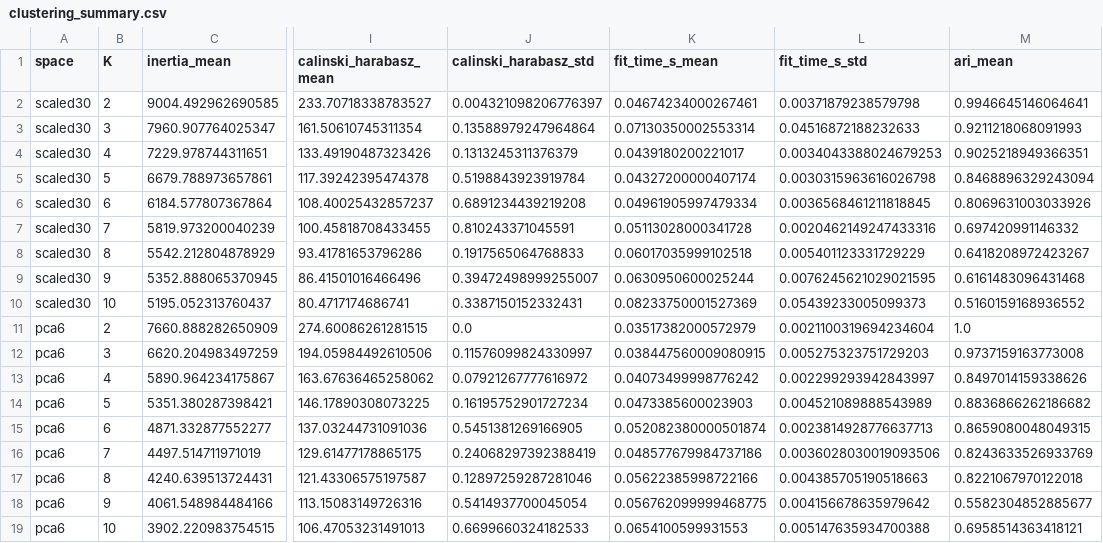
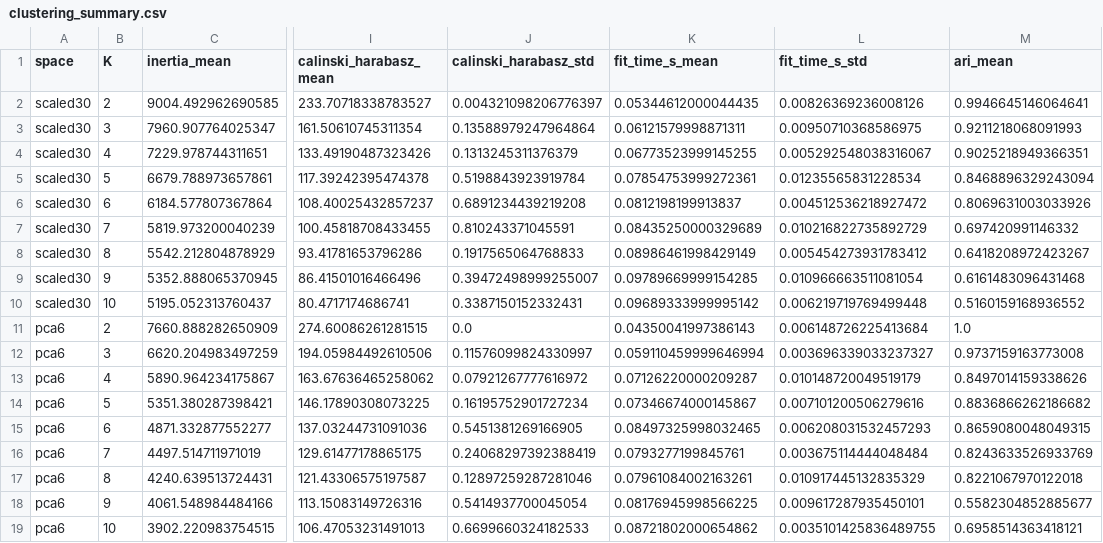
Before and after one commit to solomiiakovalchuk/machineLearning, a CSV file: lab05/results/clustering_summary.csv, drawn as a sheet; only a part is shown, gaps mark what is left out; the diff names each change by its address in the sheet, - before the commit and + after, or states it on an @@ line.

```diff
--- a/lab05/results/clustering_summary.csv
+++ b/lab05/results/clustering_summary.csv
-K2 (fit_time_s_mean): 0.04674234000267461
+K2 (fit_time_s_mean): 0.05344612000044435
-L2 (fit_time_s_std): 0.00371879238579798
+L2 (fit_time_s_std): 0.00826369236008126
-K3 (fit_time_s_mean): 0.07130350002553314
+K3 (fit_time_s_mean): 0.06121579998871311
-L3 (fit_time_s_std): 0.04516872188232633
+L3 (fit_time_s_std): 0.00950710368586975
-K4 (fit_time_s_mean): 0.0439180200221017
+K4 (fit_time_s_mean): 0.06773523999145255
-L4 (fit_time_s_std): 0.0034043388024679253
+L4 (fit_time_s_std): 0.005292548038316067
-K5 (fit_time_s_mean): 0.04327200000407174
+K5 (fit_time_s_mean): 0.07854753999272361
-L5 (fit_time_s_std): 0.0030315963616026798
+L5 (fit_time_s_std): 0.01235565831228534
-K6 (fit_time_s_mean): 0.04961905997479334
+K6 (fit_time_s_mean): 0.0812198199913837
-L6 (fit_time_s_std): 0.0036568461211818845
+L6 (fit_time_s_std): 0.004512536218927472
-K7 (fit_time_s_mean): 0.05113028000341728
+K7 (fit_time_s_mean): 0.08435250000329689
-L7 (fit_time_s_std): 0.0020462149247433316
+L7 (fit_time_s_std): 0.010216822735892729
-K8 (fit_time_s_mean): 0.06017035999102518
+K8 (fit_time_s_mean): 0.08986461998429149
-L8 (fit_time_s_std): 0.005401123331729229
+L8 (fit_time_s_std): 0.005454273931783412
-K9 (fit_time_s_mean): 0.0630950600025244
+K9 (fit_time_s_mean): 0.09789669999154285
-L9 (fit_time_s_std): 0.0076245621029021595
+L9 (fit_time_s_std): 0.010966663511081054
-K10 (fit_time_s_mean): 0.08233750001527369
+K10 (fit_time_s_mean): 0.09689333999995142
-L10 (fit_time_s_std): 0.05439233005099373
+L10 (fit_time_s_std): 0.006219719769499448
-K11 (fit_time_s_mean): 0.03517382000572979
+K11 (fit_time_s_mean): 0.04350041997386143
-L11 (fit_time_s_std): 0.0021100319694234604
+L11 (fit_time_s_std): 0.006148726225413684
-K12 (fit_time_s_mean): 0.038447560009080915
+K12 (fit_time_s_mean): 0.059110459999646994
-L12 (fit_time_s_std): 0.005275323751729203
+L12 (fit_time_s_std): 0.003696339033237327
-K13 (fit_time_s_mean): 0.04073499998776242
+K13 (fit_time_s_mean): 0.07126220000209287
-L13 (fit_time_s_std): 0.002299293942843997
+L13 (fit_time_s_std): 0.010148720049519179
-K14 (fit_time_s_mean): 0.0473385600023903
+K14 (fit_time_s_mean): 0.07346674000145867
-L14 (fit_time_s_std): 0.004521089888543989
+L14 (fit_time_s_std): 0.007101200506279616
-K15 (fit_time_s_mean): 0.052082380000501874
+K15 (fit_time_s_mean): 0.08497325998032465
-L15 (fit_time_s_std): 0.0023814928776637713
+L15 (fit_time_s_std): 0.006208031532457293
-K16 (fit_time_s_mean): 0.048577679984737186
+K16 (fit_time_s_mean): 0.0793277199845761
-L16 (fit_time_s_std): 0.0036028030019093506
+L16 (fit_time_s_std): 0.003675114444048484
-K17 (fit_time_s_mean): 0.05622385998722166
+K17 (fit_time_s_mean): 0.07961084002163261
-L17 (fit_time_s_std): 0.004385705190518663
+L17 (fit_time_s_std): 0.010917445132835329
-K18 (fit_time_s_mean): 0.056762099999468775
+K18 (fit_time_s_mean): 0.08176945998566225
-L18 (fit_time_s_std): 0.004156678635979642
+L18 (fit_time_s_std): 0.009617287935450101
-K19 (fit_time_s_mean): 0.0654100599931553
+K19 (fit_time_s_mean): 0.08721802000654862
-L19 (fit_time_s_std): 0.005147635934700388
+L19 (fit_time_s_std): 0.0035101425836489755
```
Also changed, not shown: lab05/results/clustering_runs.csv, lab05/results/pca_dimension_comparison.csv, 3 other files.
